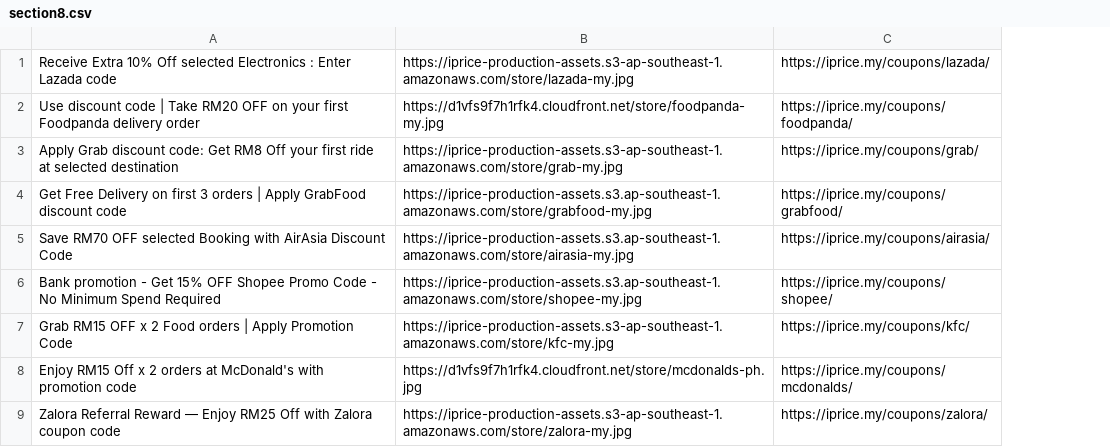
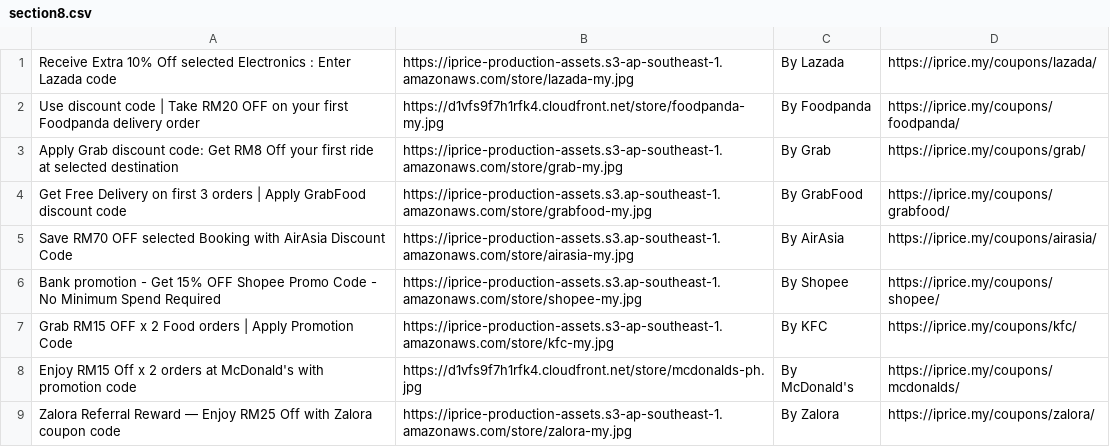
Before and after one commit to buihoanghai/toys, a CSV file: results/section8.csv, drawn as a sheet; the diff names each change by its address in the sheet, - before the commit and + after, or states it on an @@ line.

```diff
--- a/results/section8.csv
+++ b/results/section8.csv
+column C, rows 1-9: By Lazada | By Foodpanda | By Grab | By GrabFood | By AirAsia | By Shopee | By KFC | By McDonald's | By Zalora
```
Also changed, not shown: results/section2.csv, 6 other files.
